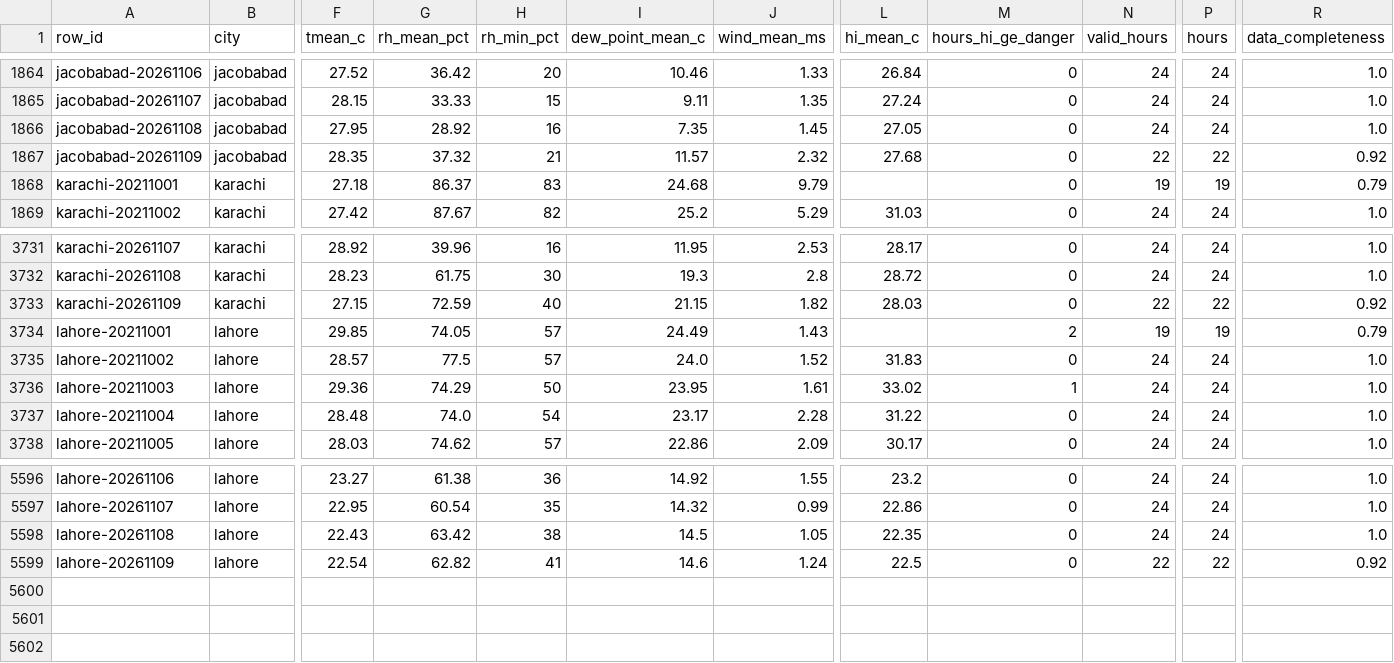
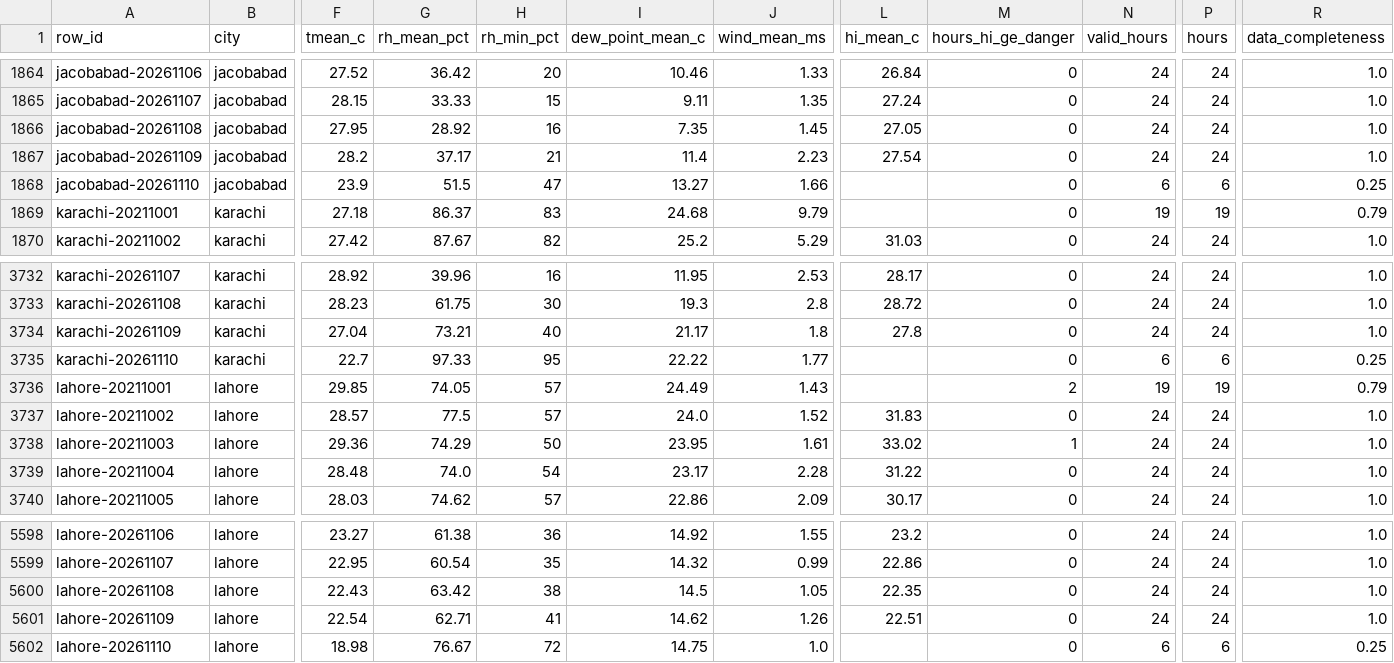
Before and after one commit to laiba2526/heatshield-pakistan, a CSV file: data/gold/heat_daily.csv, drawn as a sheet; only a part is shown, gaps mark what is left out; addresses are those after the commit; rows hold the shown columns only; the diff names each change by its address in the sheet, - before the commit and + after, or states it on an @@ line.

```diff
--- a/data/gold/heat_daily.csv
+++ b/data/gold/heat_daily.csv
-F1867 (tmean_c): 28.35
+F1867 (tmean_c): 28.2
-G1867 (rh_mean_pct): 37.32
+G1867 (rh_mean_pct): 37.17
-I1867 (dew_point_mean_c): 11.57
+I1867 (dew_point_mean_c): 11.4
-J1867 (wind_mean_ms): 2.32
+J1867 (wind_mean_ms): 2.23
-L1867 (hi_mean_c): 27.68
+L1867 (hi_mean_c): 27.54
-N1867 (valid_hours): 22
+N1867 (valid_hours): 24
-P1867 (hours): 22
+P1867 (hours): 24
-R1867 (data_completeness): 0.92
+R1867 (data_completeness): 1.0
+row 1868: jacobabad-20261110 | jacobabad | 23.9 | 51.5 | 47 | 13.27 | 1.66 |  | 0 | 6 | 6 | 0.25
-F3734 (tmean_c): 27.15
+F3734 (tmean_c): 27.04
-G3734 (rh_mean_pct): 72.59
+G3734 (rh_mean_pct): 73.21
-I3734 (dew_point_mean_c): 21.15
+I3734 (dew_point_mean_c): 21.17
-J3734 (wind_mean_ms): 1.82
+J3734 (wind_mean_ms): 1.8
-L3734 (hi_mean_c): 28.03
+L3734 (hi_mean_c): 27.8
-N3734 (valid_hours): 22
+N3734 (valid_hours): 24
-P3734 (hours): 22
+P3734 (hours): 24
-R3734 (data_completeness): 0.92
+R3734 (data_completeness): 1.0
+row 3735: karachi-20261110 | karachi | 22.7 | 97.33 | 95 | 22.22 | 1.77 |  | 0 | 6 | 6 | 0.25
-G5601 (rh_mean_pct): 62.82
+G5601 (rh_mean_pct): 62.71
-I5601 (dew_point_mean_c): 14.6
+I5601 (dew_point_mean_c): 14.62
-J5601 (wind_mean_ms): 1.24
+J5601 (wind_mean_ms): 1.26
-L5601 (hi_mean_c): 22.5
+L5601 (hi_mean_c): 22.51
-N5601 (valid_hours): 22
+N5601 (valid_hours): 24
-P5601 (hours): 22
+P5601 (hours): 24
-R5601 (data_completeness): 0.92
+R5601 (data_completeness): 1.0
+row 5602: lahore-20261110 | lahore | 18.98 | 76.67 | 72 | 14.75 | 1.0 |  | 0 | 6 | 6 | 0.25
```
Also changed, not shown: data/gold/forecast_daily.csv, data/gold/predictions.csv, 11 other files.
